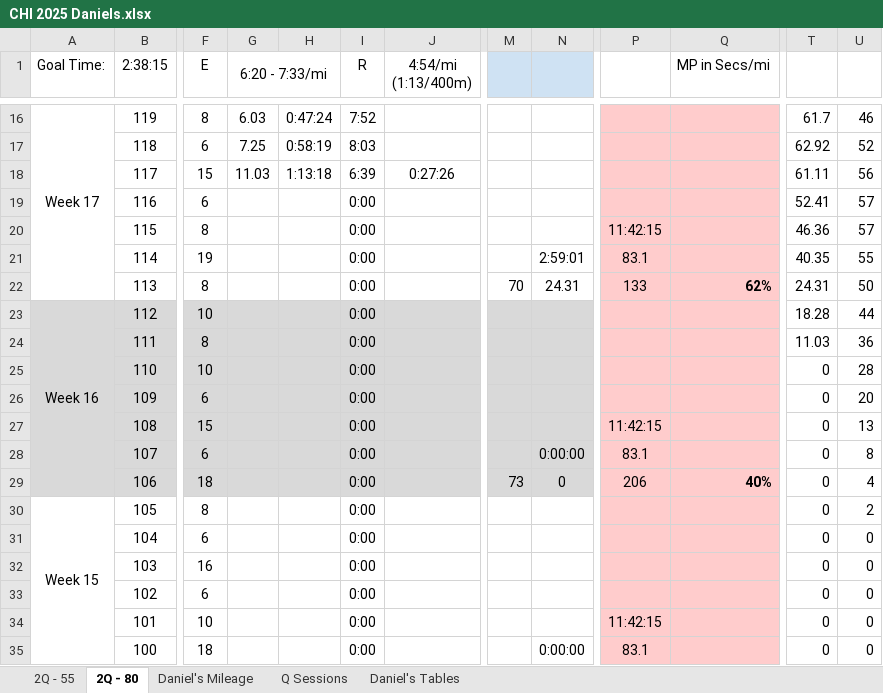
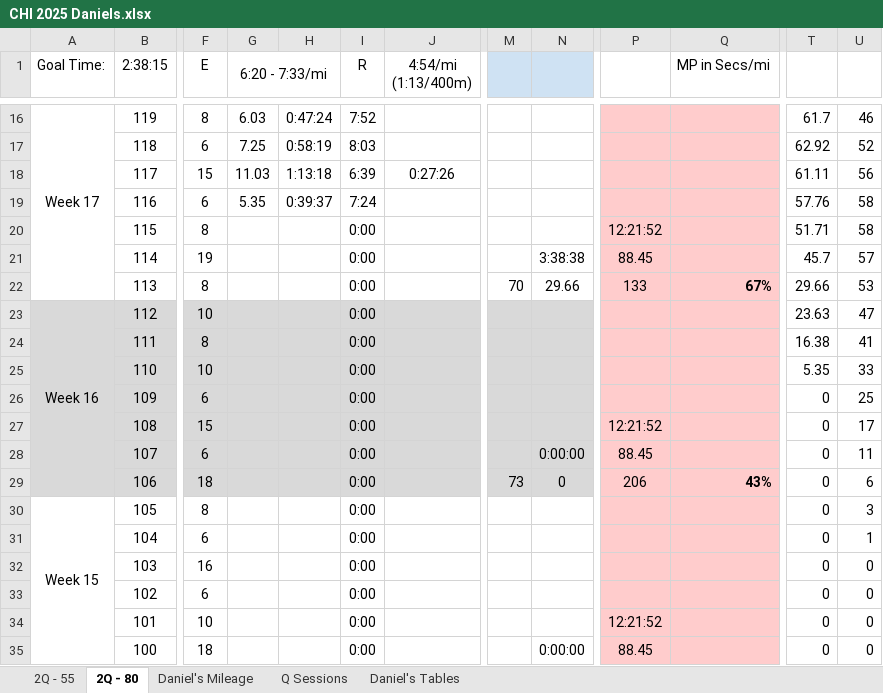
Before and after one commit to danmcgraw94/Running, an Excel workbook: TrainingPlans/CHI 2025 Daniels.xlsx, sheet 2Q - 80, drawn as a sheet; only a part is shown, gaps mark what is left out; values as stored, in another font and other column widths than the file's, no borders; the diff covers the shown part only; the diff names each change by its address in the sheet, - before the commit and + after, or states it on an @@ line.

Commit message:
update after double

```diff
--- a/TrainingPlans/CHI 2025 Daniels.xlsx (sheet 2Q - 80)
+++ b/TrainingPlans/CHI 2025 Daniels.xlsx (sheet 2Q - 80)
-G19 (6:20 - 7:33/mi): (empty)
+G19 (6:20 - 7:33/mi): 5.35
-H19: (empty)
+H19: 0:39:37
-I19 (R): 0:00
+I19 (R): 7:24
-T19: 52.41
+T19: 57.76
-U19:U20: 57
+U19:U20: 58
-P20: 11:42:15
+P20: 12:21:52
-T20: 46.36
+T20: 51.71
-N21: 2:59:01
+N21: 3:38:38
-P21: 83.1
+P21: 88.45
-T21: 40.35
+T21: 45.7
-U21: 55
+U21: 57
-N22: 24.31
+N22: 29.66
-Q22 (MP in Secs/mi): 62%
+Q22 (MP in Secs/mi): 67%
-T22: 24.31
+T22: 29.66
-U22: 50
+U22: 53
-T23: 18.28
+T23: 23.63
-U23: 44
+U23: 47
-T24: 11.03
+T24: 16.38
-U24: 36
+U24: 41
-T25: 0
+T25: 5.35
-U25: 28
+U25: 33
-U26: 20
+U26: 25
-P27: 11:42:15
+P27: 12:21:52
-U27: 13
+U27: 17
-P28: 83.1
+P28: 88.45
-U28: 8
+U28: 11
-Q29 (MP in Secs/mi): 40%
+Q29 (MP in Secs/mi): 43%
-U29: 4
+U29: 6
-U30: 2
+U30: 3
-U31: 0
+U31: 1
-P34: 11:42:15
+P34: 12:21:52
-P35: 83.1
+P35: 88.45
```
Also changed, not shown: 35 edited cells elsewhere in this sheet, sheet Daniel's Mileage, charts or pictures.
